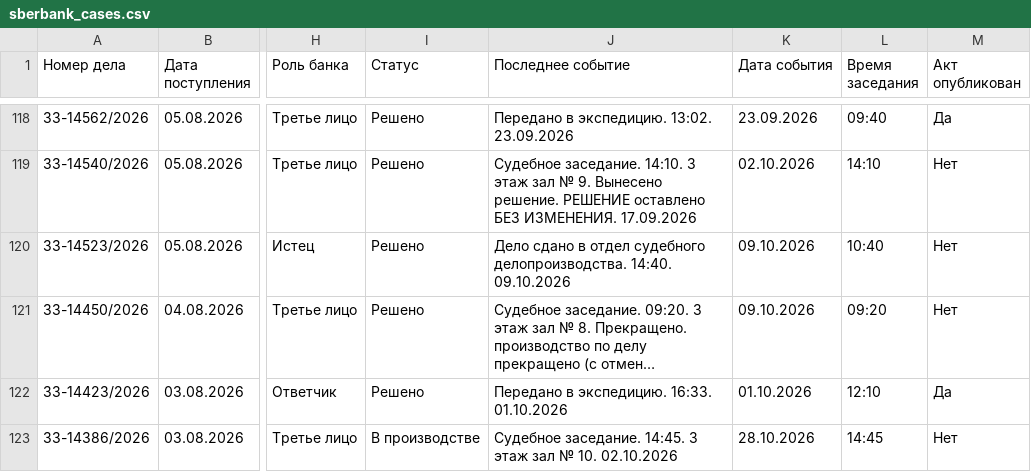
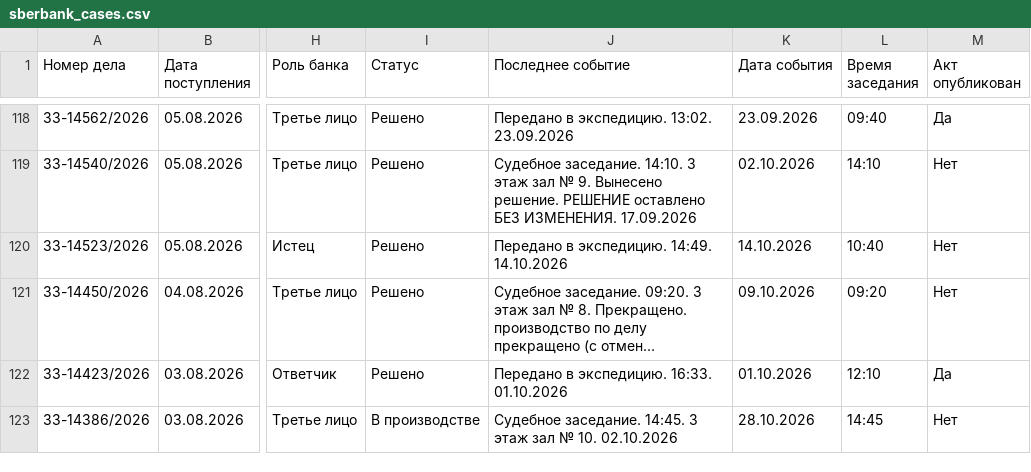
Before and after one commit to SelivanovAS/dashboard-ural, a CSV file: data/sberbank_cases.csv, drawn as a sheet; only a part is shown, gaps mark what is left out; long unchanged cells end in …; the diff names each change by its address in the sheet, - before the commit and + after, or states it on an @@ line.

```diff
--- a/data/sberbank_cases.csv
+++ b/data/sberbank_cases.csv
-J120 (Последнее событие): Дело сдано в отдел судебного делопроизводства. 14:40. 09.10.2026
+J120 (Последнее событие): Передано в экспедицию. 14:49. 14.10.2026
-K120 (Дата события): 09.10.2026
+K120 (Дата события): 14.10.2026
```
Also changed, not shown: 7 other files.
